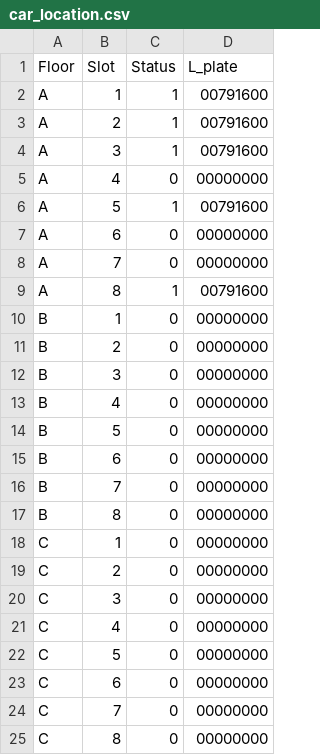
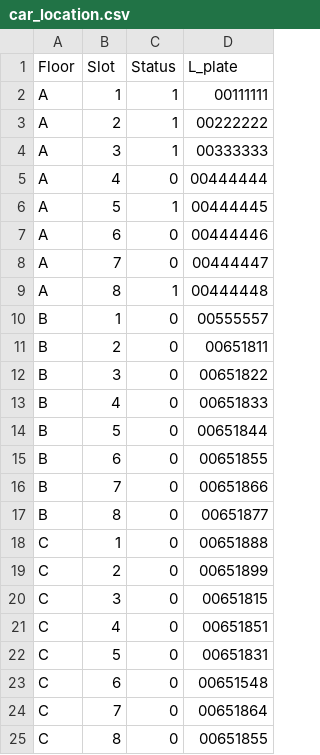
Before and after one commit to Srisuphadith/CPE100_Parking, a CSV file: car_location.csv, drawn as a sheet.

Commit message:
change csv value and make findLocationFromLicense
change value in csv to easy to find from license

```diff
--- a/car_location.csv
+++ b/car_location.csv
@@ -1,25 +1,25 @@
 Floor,Slot,Status,L_plate
-A,1,1,00791600
-A,2,1,00791600
-A,3,1,00791600
-A,4,0,00000000
-A,5,1,00791600
-A,6,0,00000000
-A,7,0,00000000
-A,8,1,00791600
-B,1,0,00000000
-B,2,0,00000000
-B,3,0,00000000
-B,4,0,00000000
-B,5,0,00000000
-B,6,0,00000000
-B,7,0,00000000
-B,8,0,00000000
-C,1,0,00000000
-C,2,0,00000000
-C,3,0,00000000
-C,4,0,00000000
-C,5,0,00000000
-C,6,0,00000000
-C,7,0,00000000
-C,8,0,00000000
+A,1,1,00111111
+A,2,1,00222222
+A,3,1,00333333
+A,4,0,00444444
+A,5,1,00444445
+A,6,0,00444446
+A,7,0,00444447
+A,8,1,00444448
+B,1,0,00555557
+B,2,0,00651811
+B,3,0,00651822
+B,4,0,00651833
+B,5,0,00651844
+B,6,0,00651855
+B,7,0,00651866
+B,8,0,00651877
+C,1,0,00651888
+C,2,0,00651899
+C,3,0,00651815
+C,4,0,00651851
+C,5,0,00651831
+C,6,0,00651548
+C,7,0,00651864
+C,8,0,00651855
```
Also changed, not shown: 1 other file.
